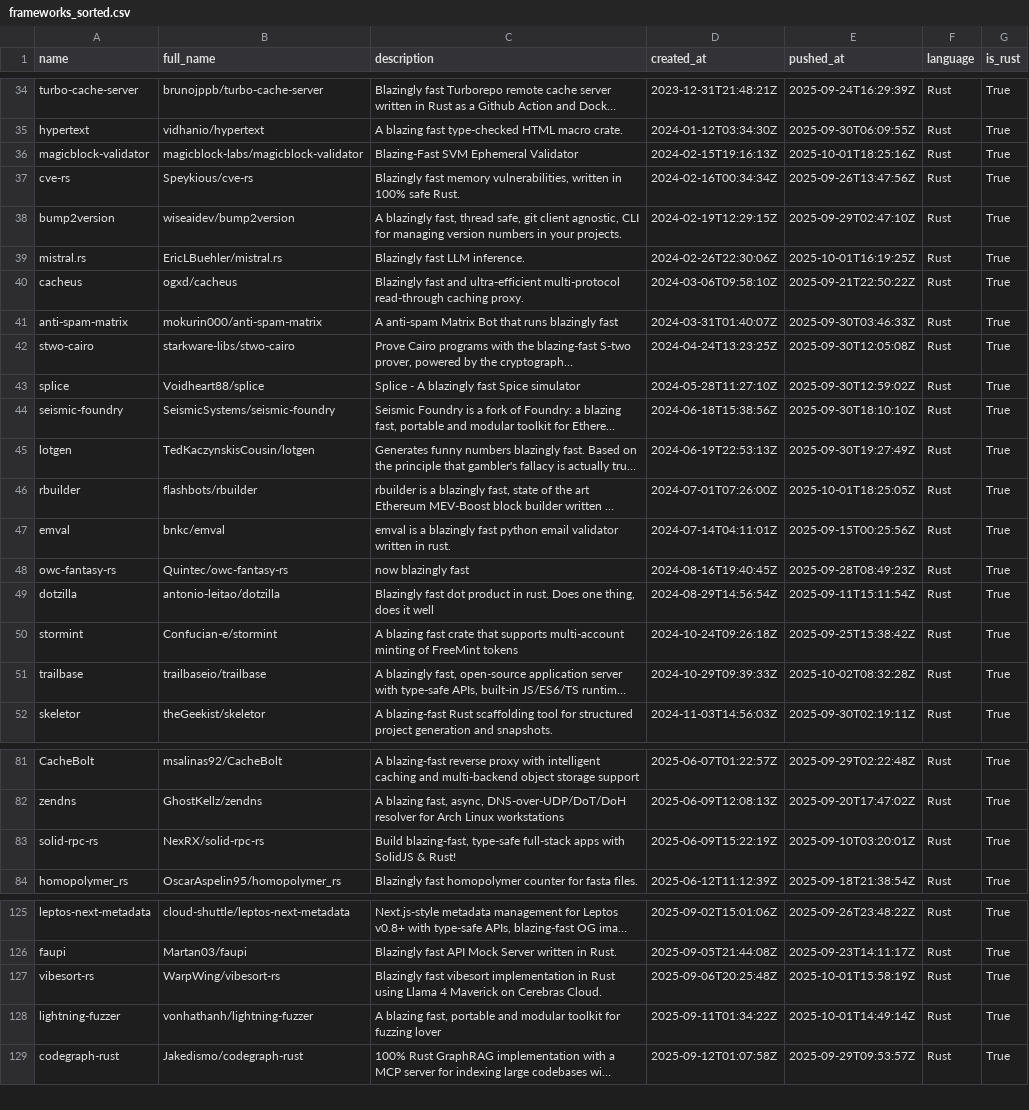
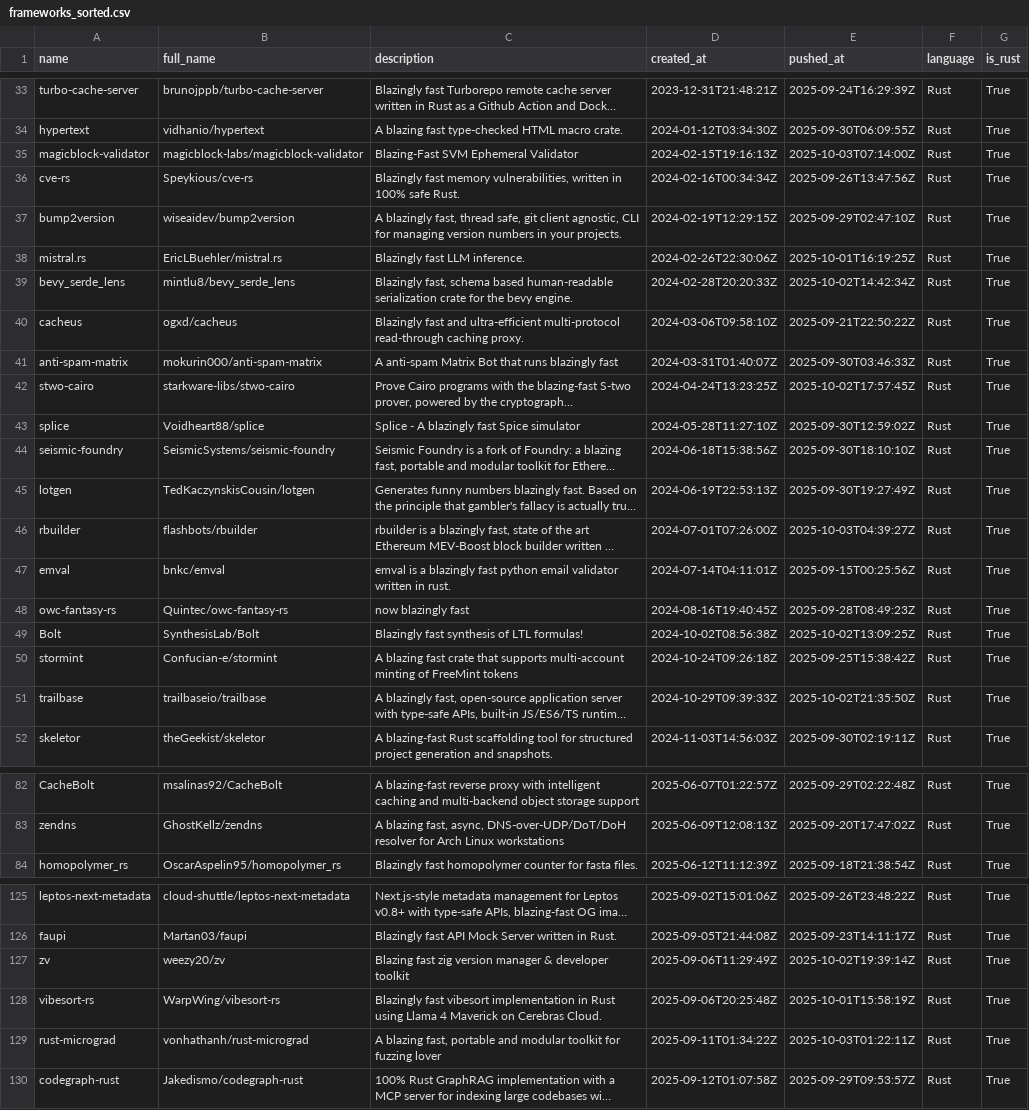
Before and after one commit to ninpnin/days-since-blazingly-fast, a CSV file: data/frameworks_sorted.csv, drawn as a sheet; only a part is shown, gaps mark what is left out; long unchanged cells end in …; removed rows and columns are numbered as before the commit, all else as after; the diff covers the shown part only; the diff names each change by its address in the sheet, - before the commit and + after, or states it on an @@ line.

```diff
--- a/data/frameworks_sorted.csv
+++ b/data/frameworks_sorted.csv
-E35 (pushed_at): 2025-10-01T18:25:16Z
+E35 (pushed_at): 2025-10-03T07:14:00Z
+row 39: bevy_serde_lens | mintlu8/bevy_serde_lens | Blazingly fast, schema based human-readable serialization crate for the bevy engine. | 2024-02-28T20:20:33Z | 2025-10-02T14:42:34Z | Rust | True
-E42 (pushed_at): 2025-09-30T12:05:08Z
+E42 (pushed_at): 2025-10-02T17:57:45Z
-E46 (pushed_at): 2025-10-01T18:25:05Z
+E46 (pushed_at): 2025-10-03T04:39:27Z
-row 49: dotzilla | antonio-leitao/dotzilla | Blazingly fast dot product in rust. Does one thing, does it well | 2024-08-29T14:56:54Z | 2025-09-11T15:11:54Z | Rust | True
+row 49: Bolt | SynthesisLab/Bolt | Blazingly fast synthesis of LTL formulas! | 2024-10-02T08:56:38Z | 2025-10-02T13:09:25Z | Rust | True
-E51 (pushed_at): 2025-10-02T08:32:28Z
+E51 (pushed_at): 2025-10-02T21:35:50Z
-row 83: solid-rpc-rs | NexRX/solid-rpc-rs | Build blazing-fast, type-safe full-stack apps with SolidJS & Rust! | 2025-06-09T15:22:19Z | 2025-09-10T03:20:01Z | Rust | True
+row 127: zv | weezy20/zv | Blazing fast zig version manager & developer toolkit | 2025-09-06T11:29:49Z | 2025-10-02T19:39:14Z | Rust | True
-A129 (name): lightning-fuzzer
+A129 (name): rust-micrograd
-B129 (full_name): vonhathanh/lightning-fuzzer
+B129 (full_name): vonhathanh/rust-micrograd
-E129 (pushed_at): 2025-10-01T14:49:14Z
+E129 (pushed_at): 2025-10-03T01:22:11Z
```
Also changed, not shown: 5 added rows, 5 removed rows and 17 edited cells elsewhere in this file, data/aggregated_results.csv, data/sample.csv, 6 other files.
